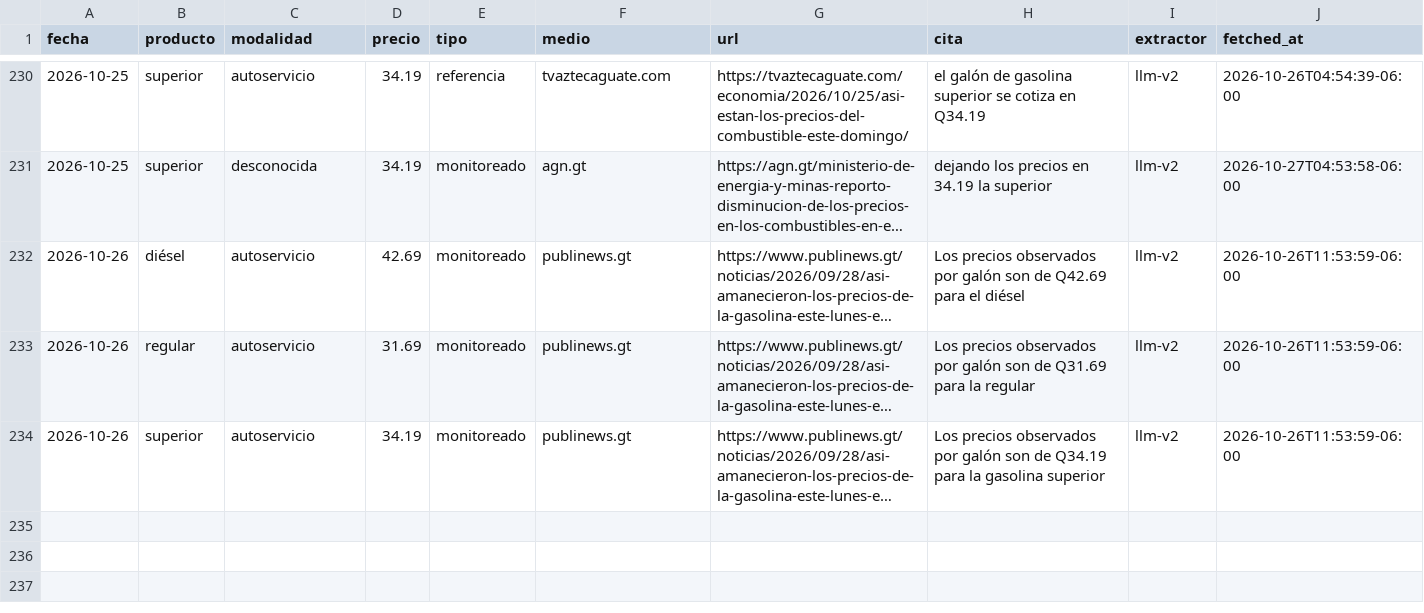
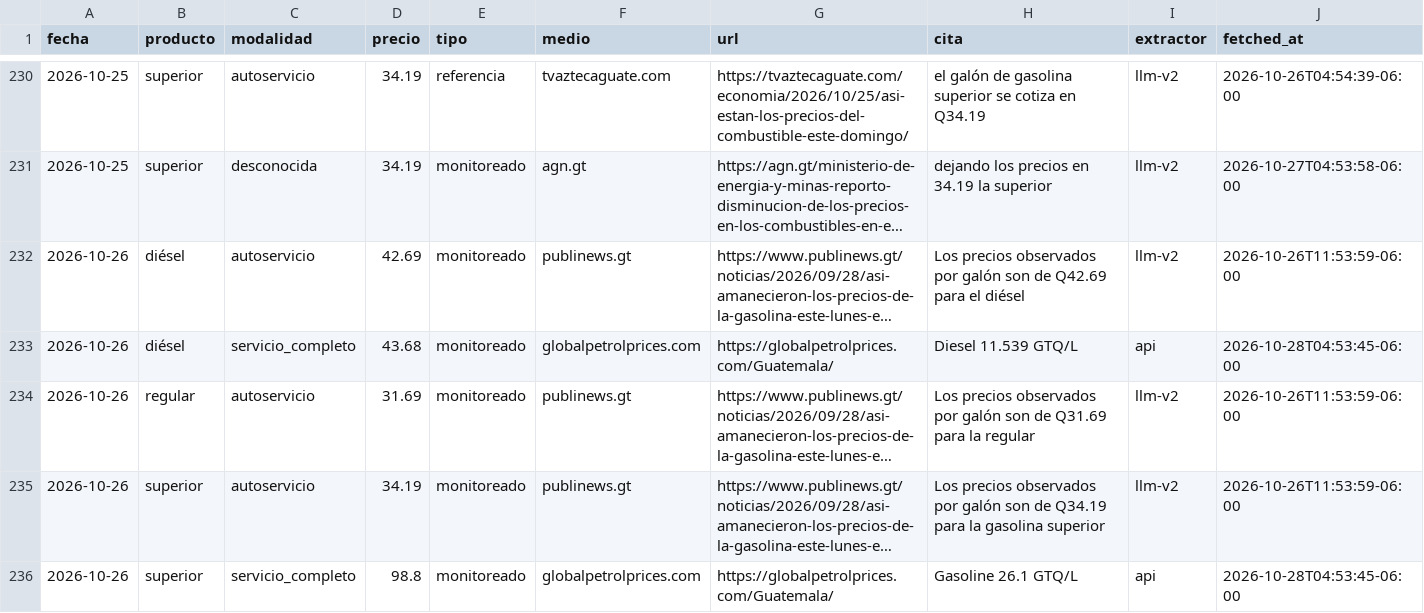
Before and after one commit to yartoorsdar/gasolina-gt, a CSV file: data/db/observaciones.csv, drawn as a sheet; only a part is shown, gaps mark what is left out; long unchanged cells end in …; the diff names each change by its address in the sheet, - before the commit and + after, or states it on an @@ line.

```diff
--- a/data/db/observaciones.csv
+++ b/data/db/observaciones.csv
+row 233: 2026-10-26 | diésel | servicio_completo | 43.68 | monitoreado | globalpetrolprices.com | https://globalpetrolprices.com/Guatemala/ | Diesel 11.539 GTQ/L | api | 2026-10-28T04:53:45-06:00
+row 236: 2026-10-26 | superior | servicio_completo | 98.8 | monitoreado | globalpetrolprices.com | https://globalpetrolprices.com/Guatemala/ | Gasoline 26.1 GTQ/L | api | 2026-10-28T04:53:45-06:00
```
Also changed, not shown: data/db/consenso.csv, data/db/diesel.csv, 2 other files.
